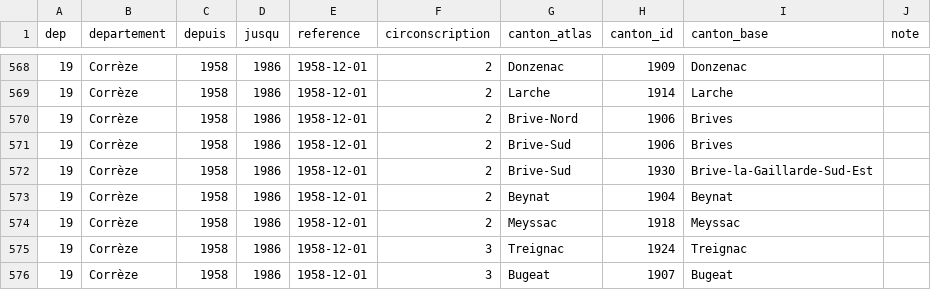
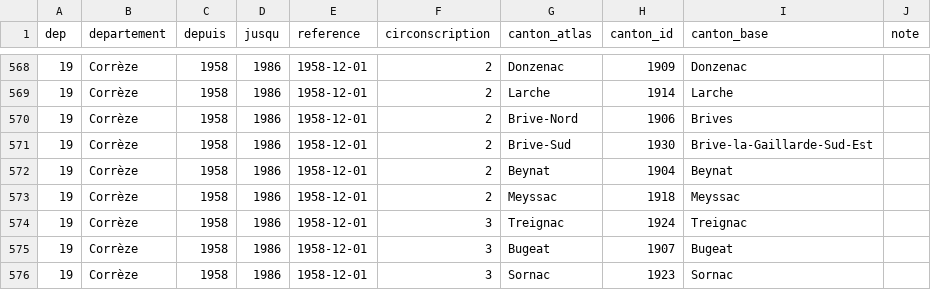
Before and after one commit to adrdufour/histgis-fr, a CSV file: circo/composition_1958_1986.csv, drawn as a sheet; only a part is shown, gaps mark what is left out; the shorter side is filled out with more unchanged rows.

```diff
--- a/circo/composition_1958_1986.csv
+++ b/circo/composition_1958_1986.csv
@@ -570,3 +570,2 @@ dep,departement,depuis,jusqu,reference,circonscription,canton_atlas,canton_id,ca
 19,Corrèze,1958,1986,1958-12-01,2,Brive-Nord,1906,Brives,
-19,Corrèze,1958,1986,1958-12-01,2,Brive-Sud,1906,Brives,
 19,Corrèze,1958,1986,1958-12-01,2,Brive-Sud,1930,Brive-la-Gaillarde-Sud-Est,
```
Also changed, not shown: 7 other files.
